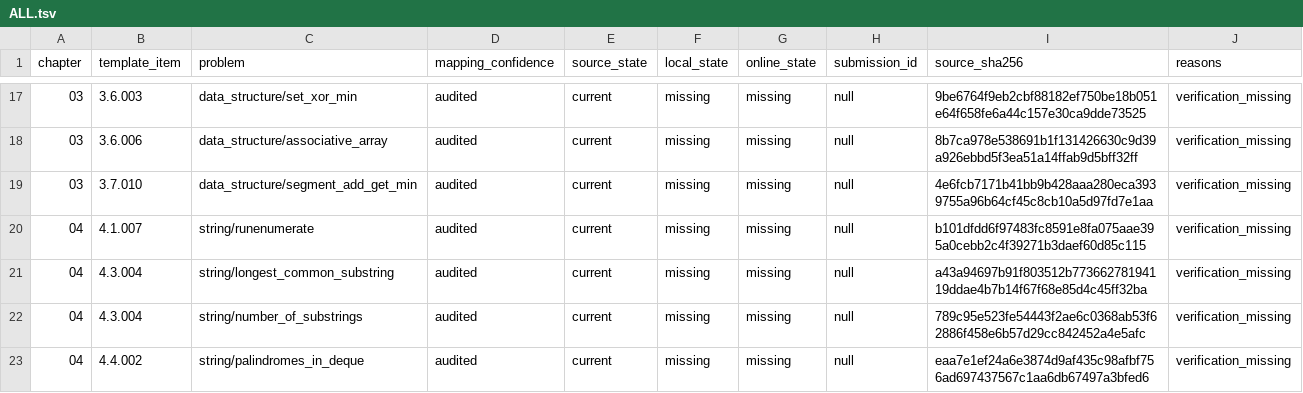
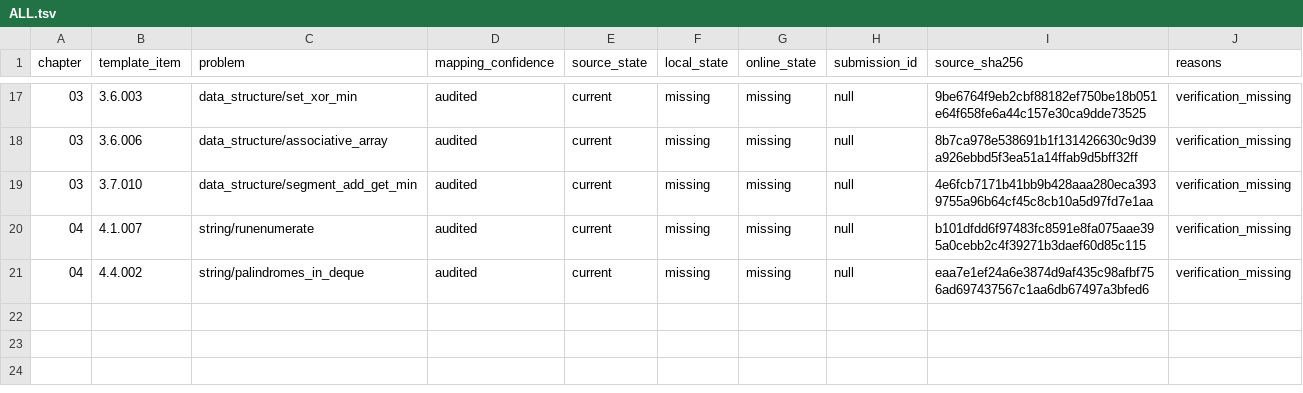
Before and after one commit to husqqq/hushuqi-algorithm-template, a TSV file: library-checker-template-solutions/不可完全置信清单/ALL.tsv, drawn as a sheet; only a part is shown, gaps mark what is left out; the diff names each change by its address in the sheet, - before the commit and + after, or states it on an @@ line.

```diff
--- a/library-checker-template-solutions/不可完全置信清单/ALL.tsv
+++ b/library-checker-template-solutions/不可完全置信清单/ALL.tsv
-row 21: 04 | 4.3.004 | string/longest_common_substring | audited | current | missing | missing | null | a43a94697b91f803512b77366278194119ddae4b7b14f67f68e85d4c45ff32ba | verification_missing
-row 22: 04 | 4.3.004 | string/number_of_substrings | audited | current | missing | missing | null | 789c95e523fe54443f2ae6c0368ab53f62886f458e6b57d29cc842452a4e5afc | verification_missing
```
Also changed, not shown: library-checker-template-solutions/LC_TEMPLATE_MAPPING.tsv, library-checker-template-solutions/不可完全置信清单/NO_CURRENT_ONLINE.tsv, 20 other files.
